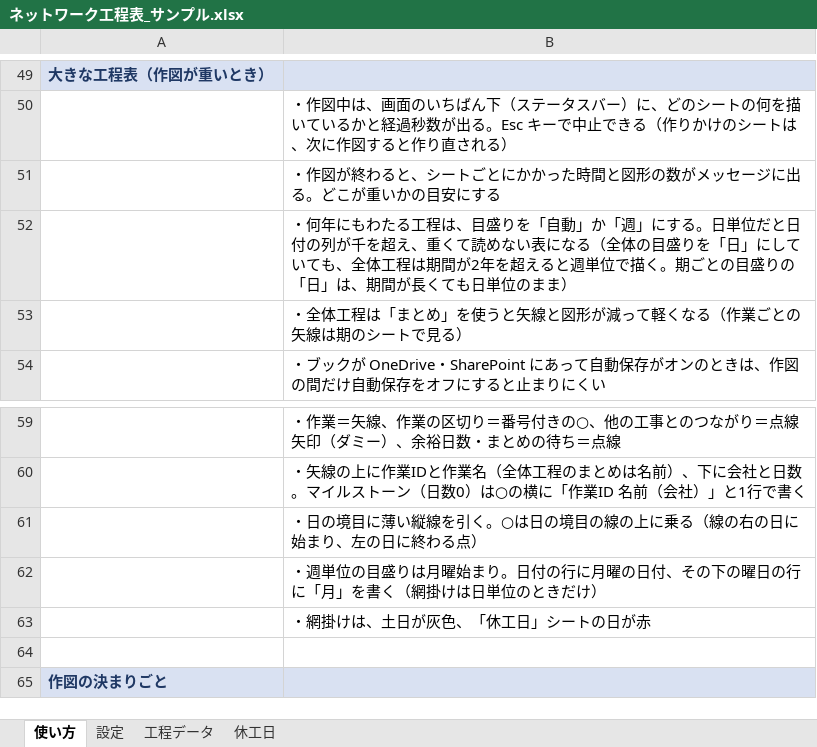
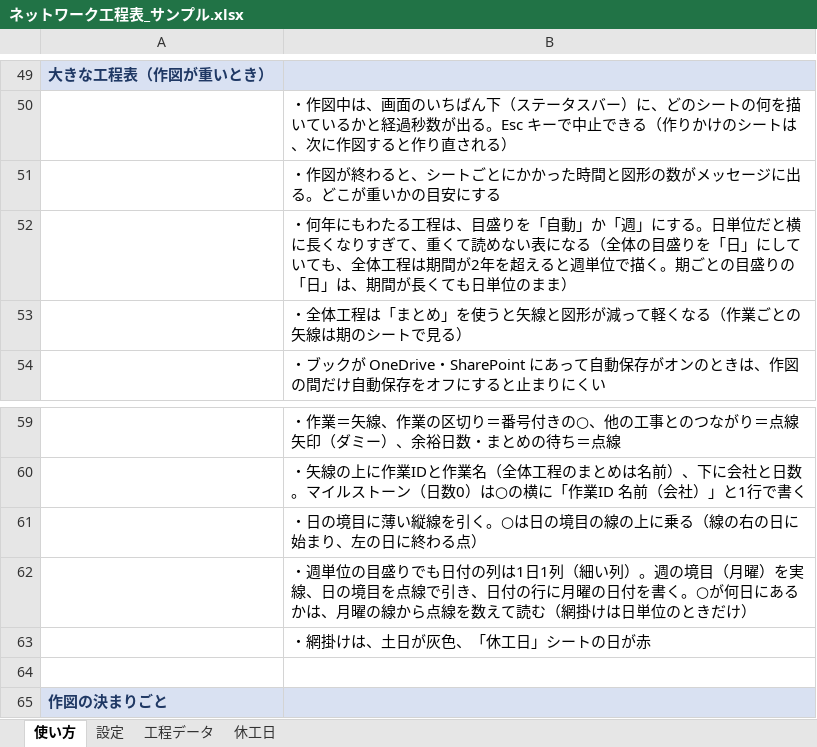
Before and after one commit to hhpp9970-hash/networkproject, an Excel workbook: ネットワーク工程表_サンプル.xlsx, sheet 使い方, drawn as a sheet; only a part is shown, gaps mark what is left out; values as stored, in another font and other column widths than the file's, no borders; the diff names each change by its address in the sheet, - before the commit and + after, or states it on an @@ line.

```diff
--- a/ネットワーク工程表_サンプル.xlsx (sheet 使い方)
+++ b/ネットワーク工程表_サンプル.xlsx (sheet 使い方)
-B52: …単位だと日付の列が千を超え、重くて…
+B52: …単位だと横に長くなりすぎて、重くて…
-B62: …の目盛りは月曜始まり。日付の行に月曜の日付、その下の曜日の行に「月」を書く（網掛け…
+B62: …の目盛りでも日付の列は1日1列（細い列）。週の境目（月曜）を実線、日の境目を点線で引き、日付の行に月曜の日付を書く。○が何日にあるかは、月曜の線から点線を数えて読む（網掛け…
```
Also changed, not shown: 9 other files.
